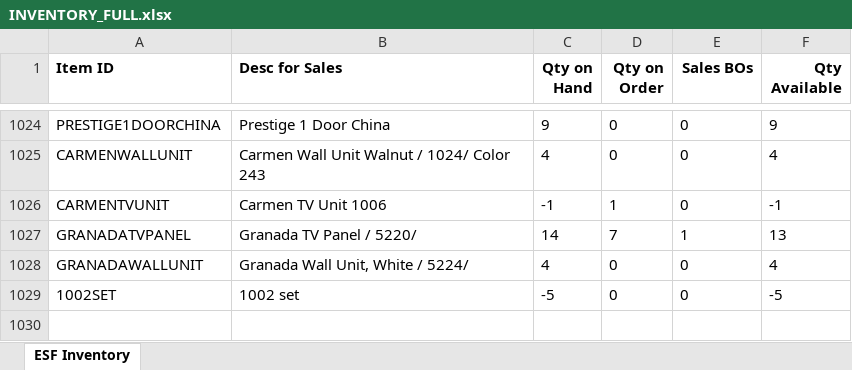
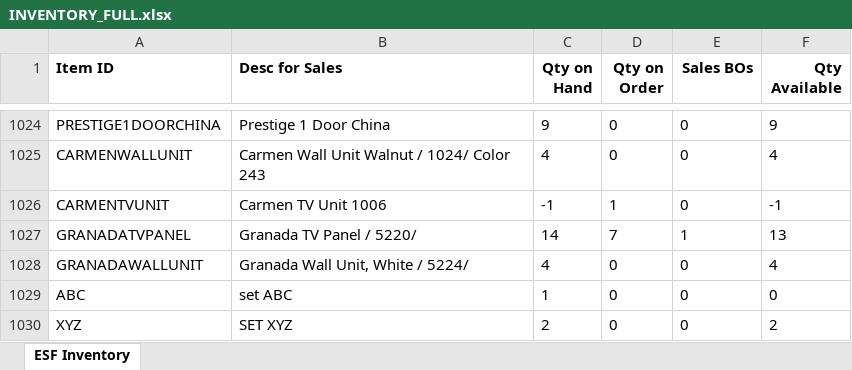
Before and after one commit to arkper/inventoryApp, an Excel workbook: InventoryWiz/InventoryWiz/bin/Debug/documents/INVENTORY_FULL.xlsx, sheet ESF Inventory, drawn as a sheet; only a part is shown, gaps mark what is left out; values as stored, in another font and other column widths than the file's, no borders; removed rows and columns are numbered as before the commit, all else as after; the diff names each change by its address in the sheet, - before the commit and + after, or states it on an @@ line.

```diff
--- a/InventoryWiz/InventoryWiz/bin/Debug/documents/INVENTORY_FULL.xlsx (sheet ESF Inventory)
+++ b/InventoryWiz/InventoryWiz/bin/Debug/documents/INVENTORY_FULL.xlsx (sheet ESF Inventory)
-row 1029: 1002SET | 1002 set | -5 | 0 | 0 | -5
+row 1029: ABC | set ABC | 1 | 0 | 0 | 0
+row 1030: XYZ | SET XYZ | 2 | 0 | 0 | 2
```
Also changed, not shown: distribution/documents/INVENTORY_FULL.xlsx, 12 other files.
